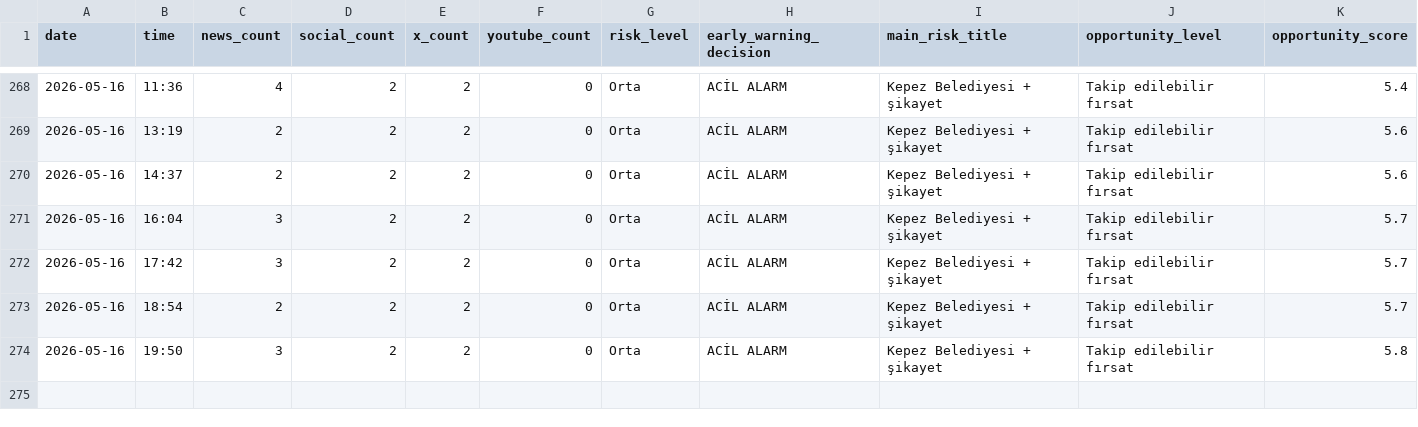
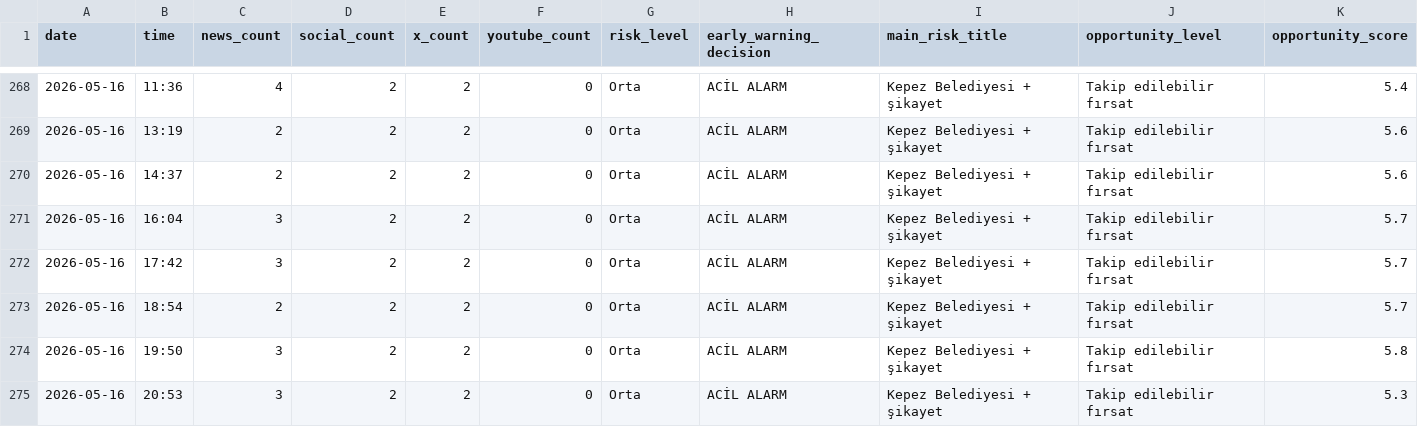
Before and after one commit to korayarhan/dijital-antalya-nabzi, a CSV file: data/archive/daily_decision_log.csv, drawn as a sheet; only a part is shown, gaps mark what is left out; rows hold the shown columns only; the diff names each change by its address in the sheet, - before the commit and + after, or states it on an @@ line.

```diff
--- a/data/archive/daily_decision_log.csv
+++ b/data/archive/daily_decision_log.csv
+row 275: 2026-05-16 | 20:53 | 3 | 2 | 2 | 0 | Orta | ACİL ALARM | Kepez Belediyesi + şikayet | Takip edilebilir fırsat | 5.3
```
Also changed, not shown: data/alerts/alert_log.csv, data/auto_social/president_x_posts.csv, 7 other files.
